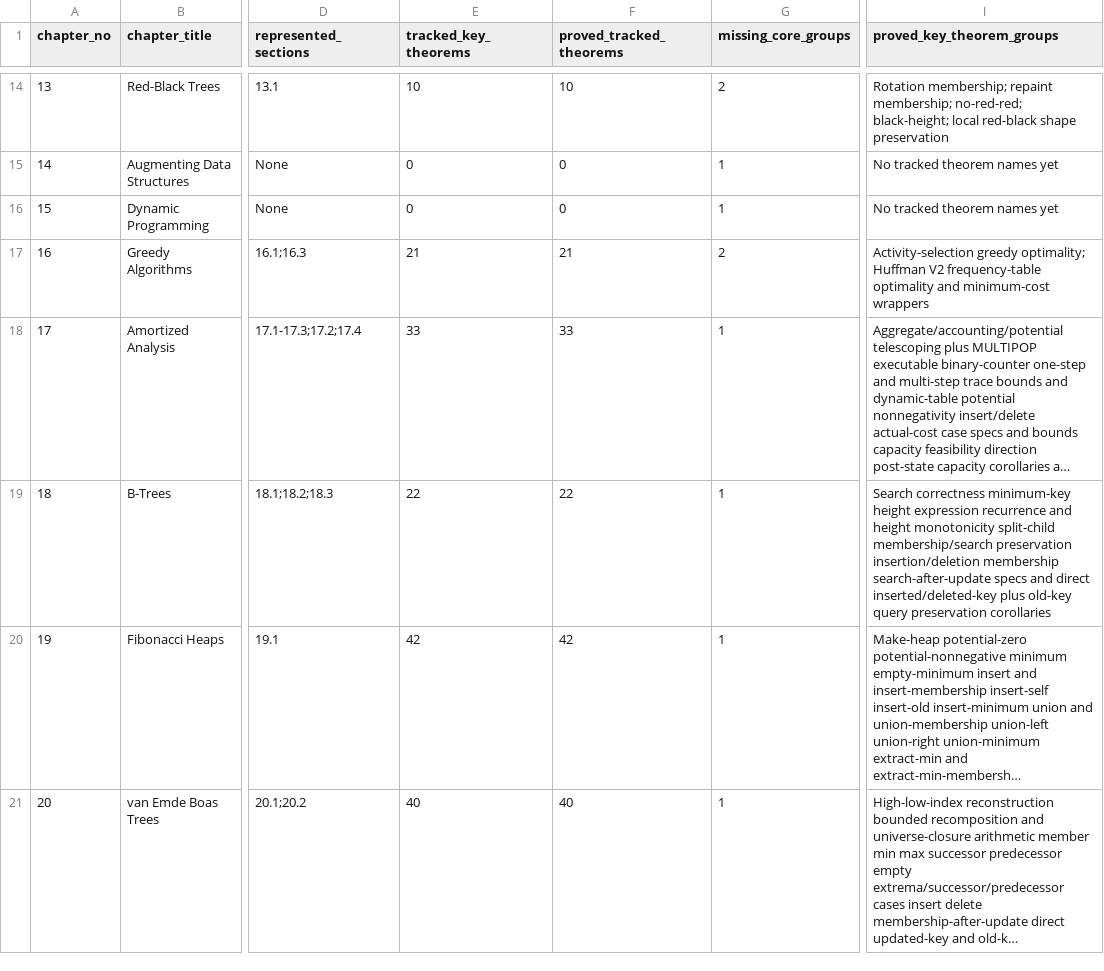
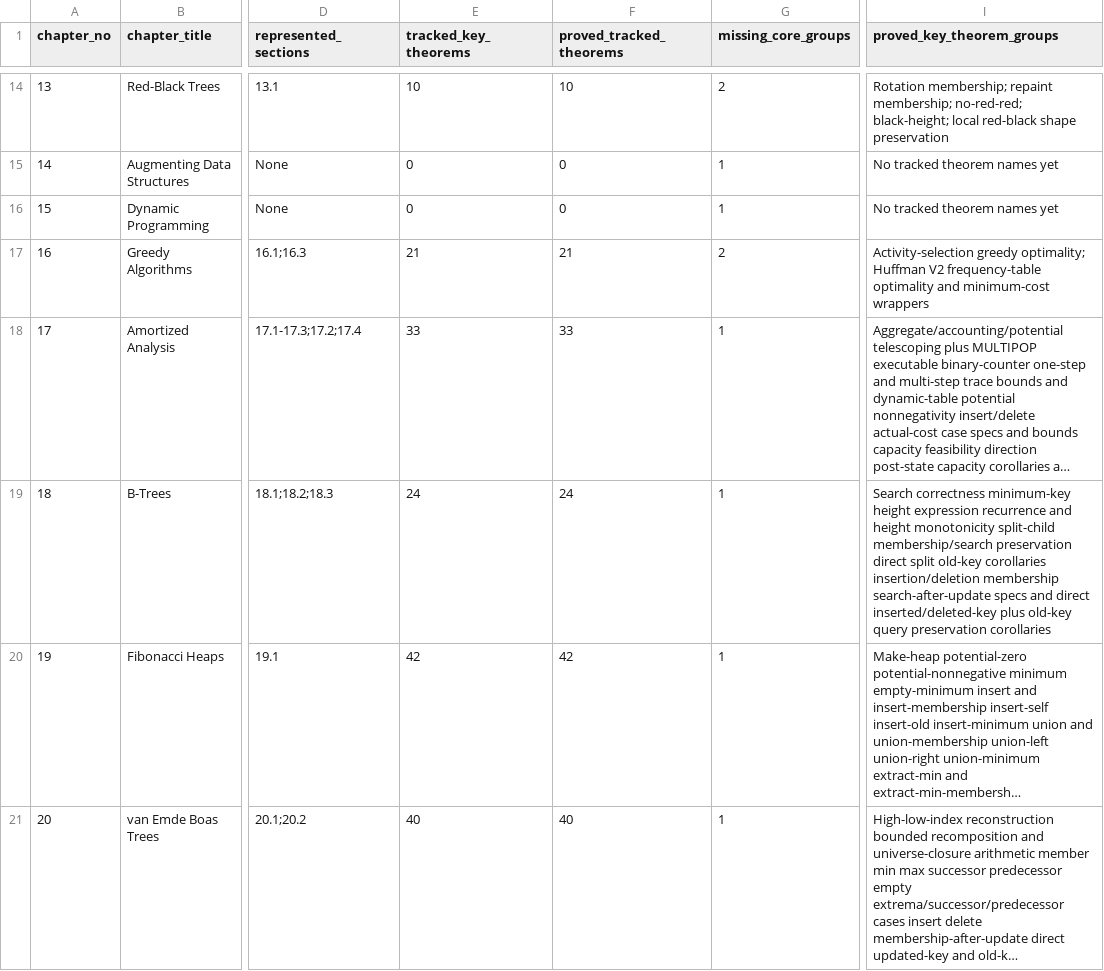
Before and after one commit to TankTechnology/CLRSLean, a CSV file: docs/clrs-proof-progress.csv, drawn as a sheet; only a part is shown, gaps mark what is left out; long unchanged cells end in …; the diff names each change by its address in the sheet, - before the commit and + after, or states it on an @@ line.

Commit message:
Add Chapter 18 split-child preservation corollaries

```diff
--- a/docs/clrs-proof-progress.csv
+++ b/docs/clrs-proof-progress.csv
-E19 (tracked_key_theorems): 22
+E19 (tracked_key_theorems): 24
-F19 (proved_tracked_theorems): 22
+F19 (proved_tracked_theorems): 24
-I19 (proved_key_theorem_groups): …membership/search preservation insertion/deletion membership…
+I19 (proved_key_theorem_groups): …membership/search preservation direct split old-key corollaries insertion/deletion membership…
```
Also changed, not shown: 9 other files.
